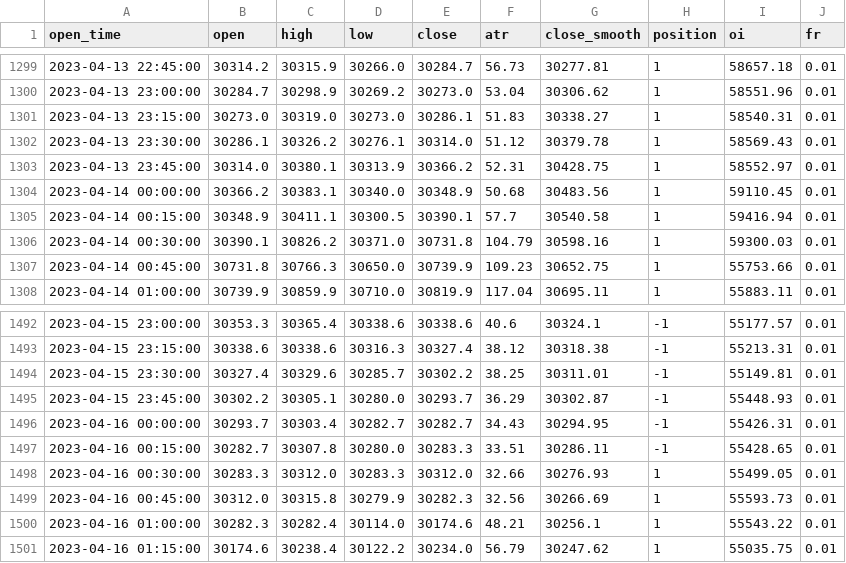
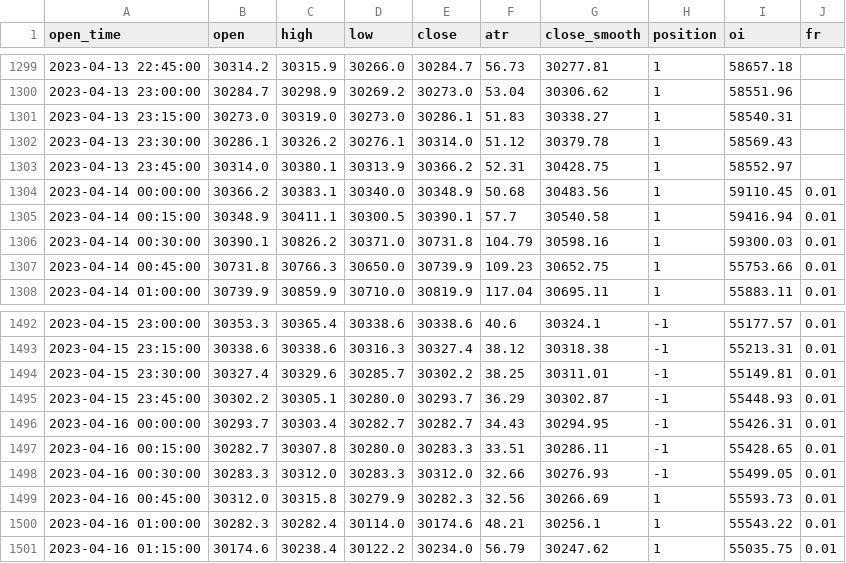
Before and after one commit to jaymgonzalez/btc-csv, a CSV file: 15m_bybit.csv, drawn as a sheet; only a part is shown, gaps mark what is left out; the diff covers the shown part only.

```diff
--- a/15m_bybit.csv
+++ b/15m_bybit.csv
@@ -1299,6 +1299,6 @@ open_time,open,high,low,close,atr,close_smooth,position,oi,fr
-2023-04-13 22:45:00,30314.2,30315.9,30266.0,30284.7,56.73,30277.81,1,58657.18,0.01
-2023-04-13 23:00:00,30284.7,30298.9,30269.2,30273.0,53.04,30306.62,1,58551.96,0.01
-2023-04-13 23:15:00,30273.0,30319.0,30273.0,30286.1,51.83,30338.27,1,58540.31,0.01
-2023-04-13 23:30:00,30286.1,30326.2,30276.1,30314.0,51.12,30379.78,1,58569.43,0.01
-2023-04-13 23:45:00,30314.0,30380.1,30313.9,30366.2,52.31,30428.75,1,58552.97,0.01
+2023-04-13 22:45:00,30314.2,30315.9,30266.0,30284.7,56.73,30277.81,1,58657.18,
+2023-04-13 23:00:00,30284.7,30298.9,30269.2,30273.0,53.04,30306.62,1,58551.96,
+2023-04-13 23:15:00,30273.0,30319.0,30273.0,30286.1,51.83,30338.27,1,58540.31,
+2023-04-13 23:30:00,30286.1,30326.2,30276.1,30314.0,51.12,30379.78,1,58569.43,
+2023-04-13 23:45:00,30314.0,30380.1,30313.9,30366.2,52.31,30428.75,1,58552.97,
 2023-04-14 00:00:00,30366.2,30383.1,30340.0,30348.9,50.68,30483.56,1,59110.45,0.01
@@ -1497,3 +1497,3 @@ open_time,open,high,low,close,atr,close_smooth,position,oi,fr
 2023-04-16 00:15:00,30282.7,30307.8,30280.0,30283.3,33.51,30286.11,-1,55428.65,0.01
-2023-04-16 00:30:00,30283.3,30312.0,30283.3,30312.0,32.66,30276.93,1,55499.05,0.01
+2023-04-16 00:30:00,30283.3,30312.0,30283.3,30312.0,32.66,30276.93,-1,55499.05,0.01
 2023-04-16 00:45:00,30312.0,30315.8,30279.9,30282.3,32.56,30266.69,1,55593.73,0.01
```
Also changed, not shown: 1 added row and 56 edited cells elsewhere in this file.
